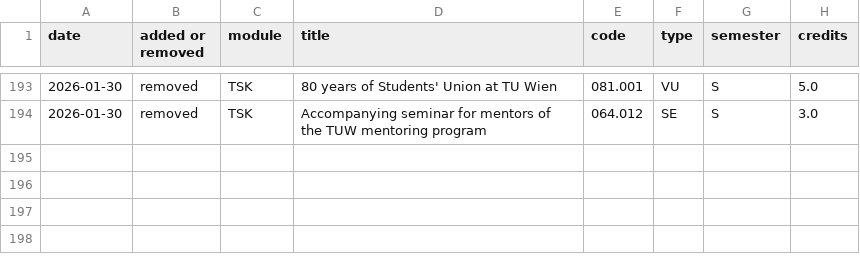
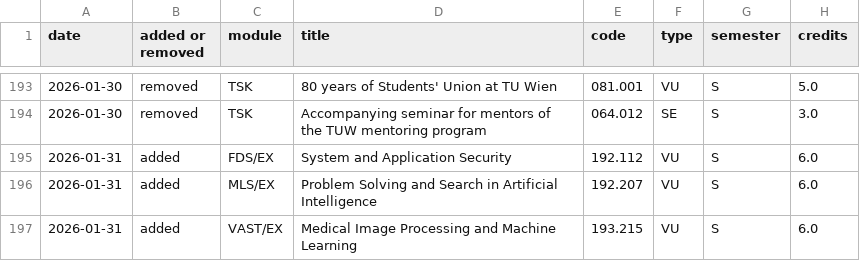
Before and after one commit to Emile-Jn/tiss-curriculum-scraper, a TSV file: logs.tsv, drawn as a sheet; only a part is shown, gaps mark what is left out; the diff names each change by its address in the sheet, - before the commit and + after, or states it on an @@ line.

```diff
--- a/logs.tsv
+++ b/logs.tsv
+row 195: 2026-01-31 | added | FDS/EX | System and Application Security | 192.112 | VU | S | 6.0
+row 196: 2026-01-31 | added | MLS/EX | Problem Solving and Search in Artificial Intelligence | 192.207 | VU | S | 6.0
+row 197: 2026-01-31 | added | VAST/EX | Medical Image Processing and Machine Learning | 193.215 | VU | S | 6.0
```
Also changed, not shown: curriculum.tsv.
